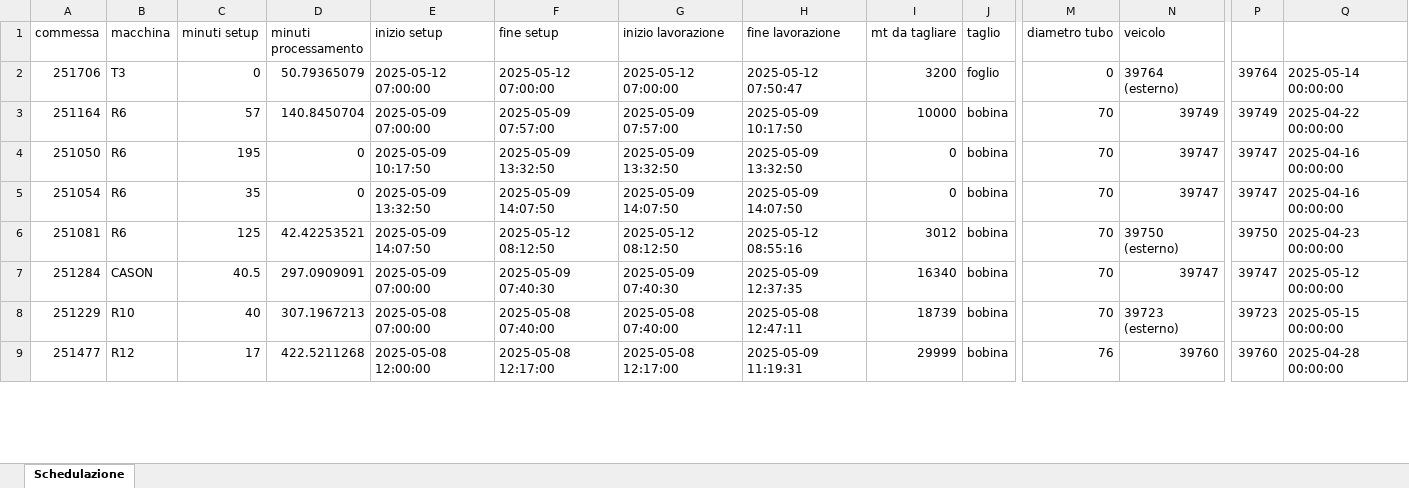
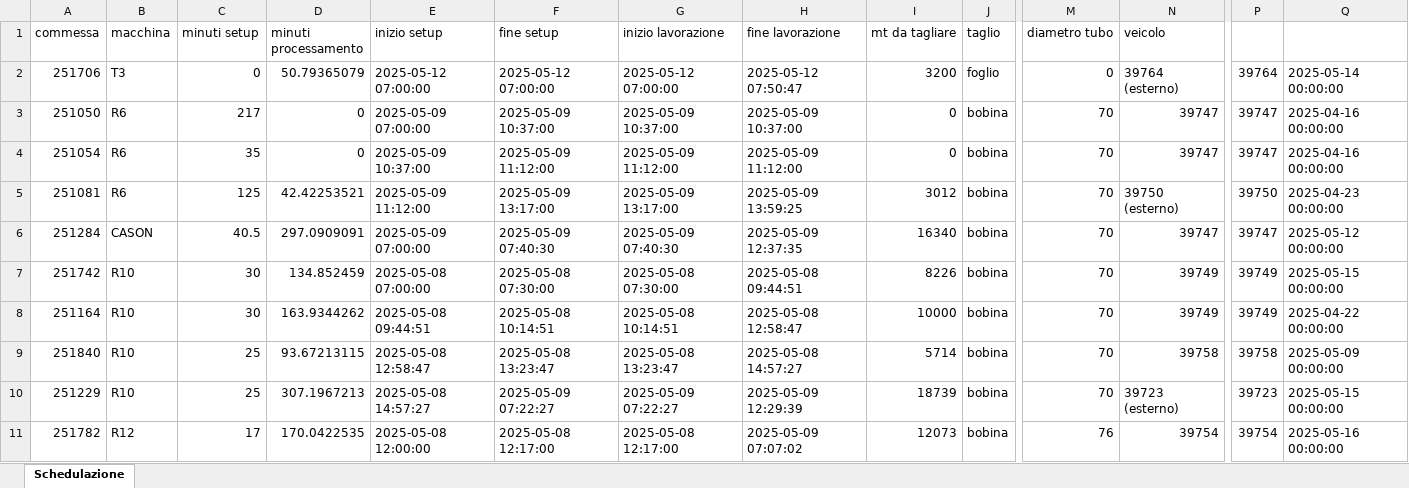
Before and after one commit to Baszonpedis/progettoIS, an Excel workbook: PS-VRP/Dati_output/euristico_post.xlsx, sheet Schedulazione, drawn as a sheet; only a part is shown, gaps mark what is left out; values as stored, in another font and other column widths than the file's, no borders; removed rows and columns are numbered as before the commit, all else as after; rows hold the shown columns only; the diff covers the shown part only; the diff names each change by its address in the sheet, - before the commit and + after, or states it on an @@ line.

```diff
--- a/PS-VRP/Dati_output/euristico_post.xlsx (sheet Schedulazione)
+++ b/PS-VRP/Dati_output/euristico_post.xlsx (sheet Schedulazione)
-row 3: 251164 | R6 | 57 | 140.8450704 | 2025-05-09 07:00:00 | 2025-05-09 07:57:00 | 2025-05-09 07:57:00 | 2025-05-09 10:17:50 | 10000 | bobina | 70 | 39749 | 39749 | 2025-04-22 00:00:00
-C3 (minuti setup): 195
+C3 (minuti setup): 217
-E3 (inizio setup): 2025-05-09 10:17:50
+E3 (inizio setup): 2025-05-09 07:00:00
-F3 (fine setup): 2025-05-09 13:32:50
+F3 (fine setup): 2025-05-09 10:37:00
-G3 (inizio lavorazione): 2025-05-09 13:32:50
+G3 (inizio lavorazione): 2025-05-09 10:37:00
-H3 (fine lavorazione): 2025-05-09 13:32:50
+H3 (fine lavorazione): 2025-05-09 10:37:00
-E4 (inizio setup): 2025-05-09 13:32:50
+E4 (inizio setup): 2025-05-09 10:37:00
-F4 (fine setup): 2025-05-09 14:07:50
+F4 (fine setup): 2025-05-09 11:12:00
-G4 (inizio lavorazione): 2025-05-09 14:07:50
+G4 (inizio lavorazione): 2025-05-09 11:12:00
-H4 (fine lavorazione): 2025-05-09 14:07:50
+H4 (fine lavorazione): 2025-05-09 11:12:00
-E5 (inizio setup): 2025-05-09 14:07:50
+E5 (inizio setup): 2025-05-09 11:12:00
-F5 (fine setup): 2025-05-12 08:12:50
+F5 (fine setup): 2025-05-09 13:17:00
-G5 (inizio lavorazione): 2025-05-12 08:12:50
+G5 (inizio lavorazione): 2025-05-09 13:17:00
-H5 (fine lavorazione): 2025-05-12 08:55:16
+H5 (fine lavorazione): 2025-05-09 13:59:25
+row 7: 251742 | R10 | 30 | 134.852459 | 2025-05-08 07:00:00 | 2025-05-08 07:30:00 | 2025-05-08 07:30:00 | 2025-05-08 09:44:51 | 8226 | bobina | 70 | 39749 | 39749 | 2025-05-15 00:00:00
+row 8: 251164 | R10 | 30 | 163.9344262 | 2025-05-08 09:44:51 | 2025-05-08 10:14:51 | 2025-05-08 10:14:51 | 2025-05-08 12:58:47 | 10000 | bobina | 70 | 39749 | 39749 | 2025-04-22 00:00:00
+row 9: 251840 | R10 | 25 | 93.67213115 | 2025-05-08 12:58:47 | 2025-05-08 13:23:47 | 2025-05-08 13:23:47 | 2025-05-08 14:57:27 | 5714 | bobina | 70 | 39758 | 39758 | 2025-05-09 00:00:00
-C10 (minuti setup): 40
+C10 (minuti setup): 25
-E10 (inizio setup): 2025-05-08 07:00:00
+E10 (inizio setup): 2025-05-08 14:57:27
-F10 (fine setup): 2025-05-08 07:40:00
+F10 (fine setup): 2025-05-09 07:22:27
-G10 (inizio lavorazione): 2025-05-08 07:40:00
+G10 (inizio lavorazione): 2025-05-09 07:22:27
-H10 (fine lavorazione): 2025-05-08 12:47:11
+H10 (fine lavorazione): 2025-05-09 12:29:39
-A11 (commessa): 251477
+A11 (commessa): 251782
-D11 (minuti processamento): 422.5211268
+D11 (minuti processamento): 170.0422535
-H11 (fine lavorazione): 2025-05-09 11:19:31
+H11 (fine lavorazione): 2025-05-09 07:07:02
-I11 (mt da tagliare): 29999
+I11 (mt da tagliare): 12073
-N11 (veicolo): 39760
+N11 (veicolo): 39754
-P11: 39760
+P11: 39754
-Q11: 2025-04-28 00:00:00
+Q11: 2025-05-16 00:00:00
```
Also changed, not shown: 18 added rows, 20 removed rows and 365 edited cells elsewhere in this sheet, PS-VRP/Dati_output/errori_lettura.xlsx, PS-VRP/Dati_output/insert_inter.xlsx, 6 other files.
